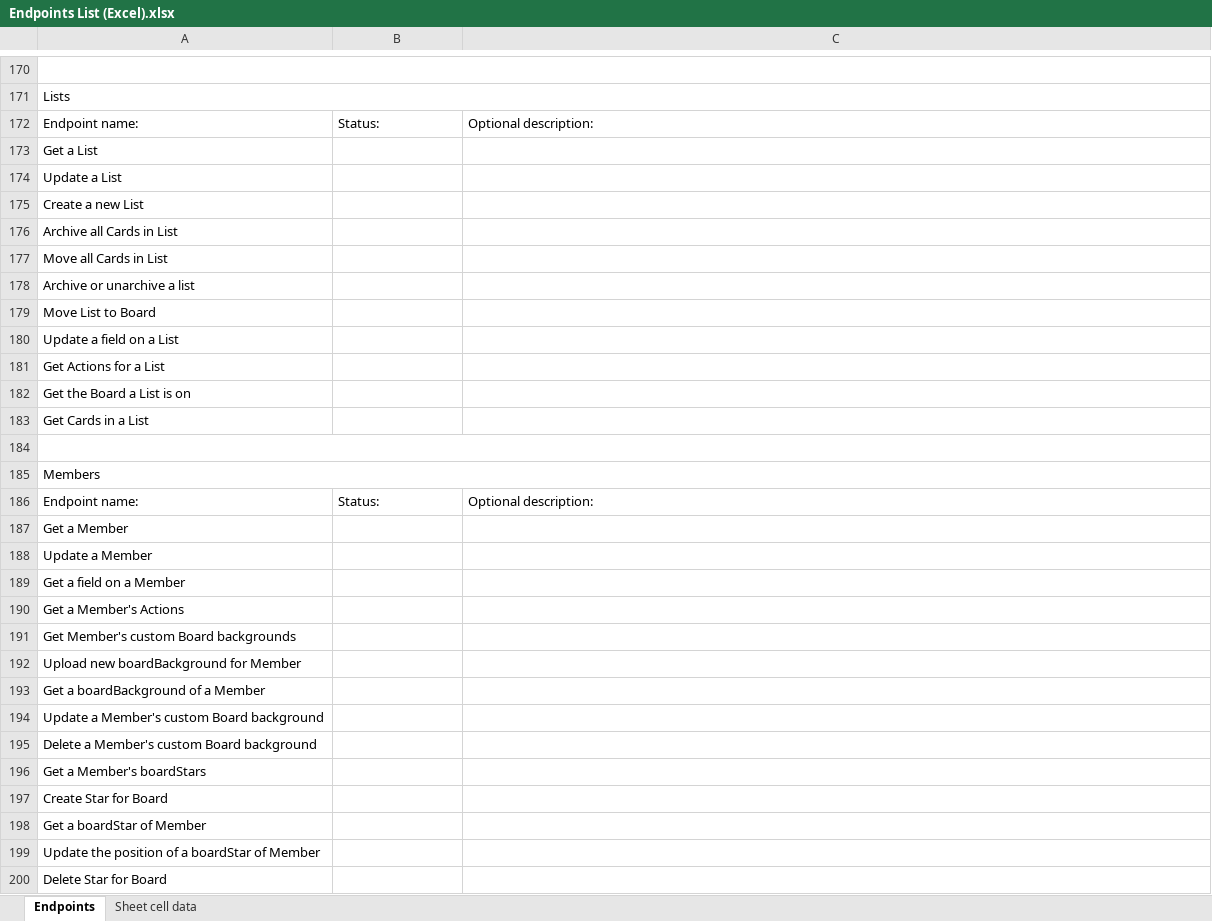
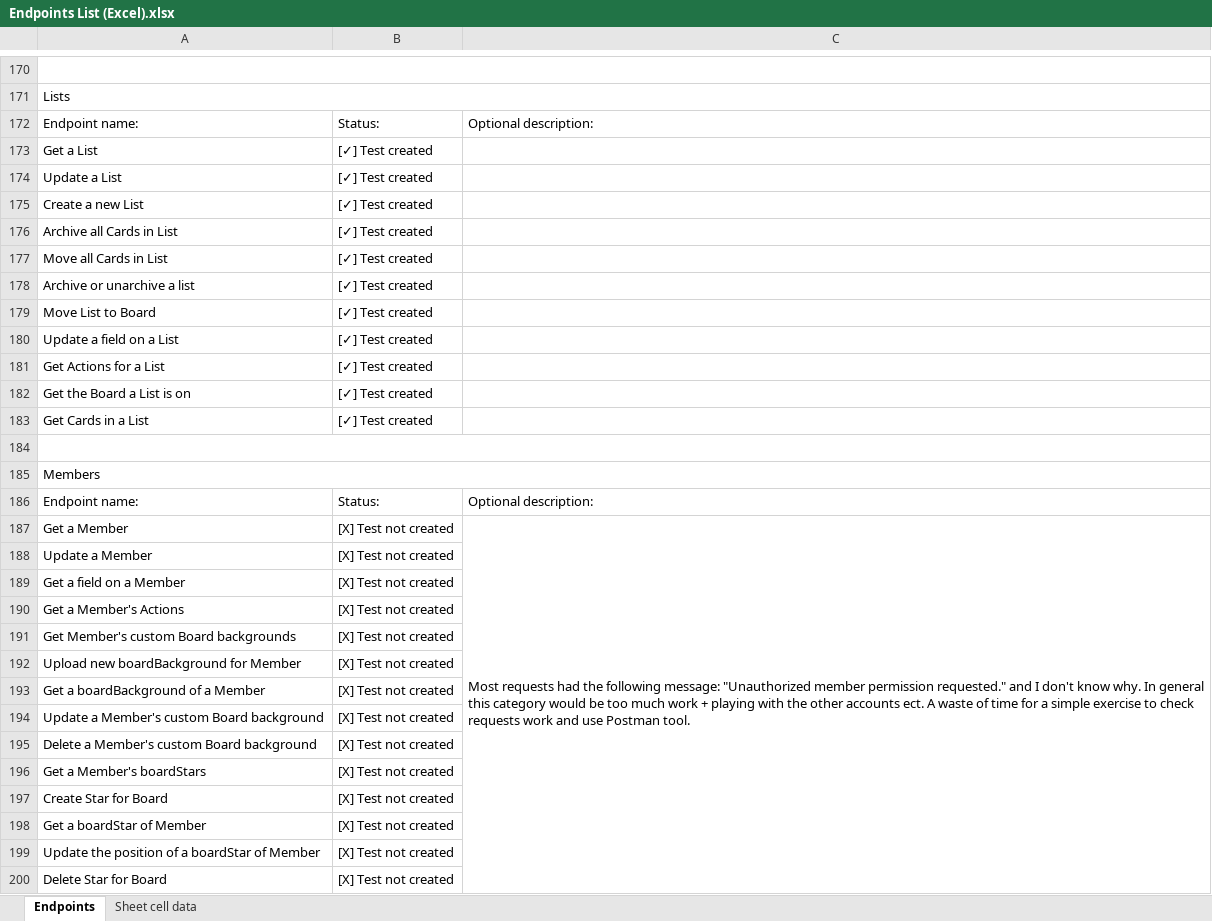
Before and after one commit to bartlomiejfydrych/Learn-API-and-Postman---Trello-API, an Excel workbook: Endpoints List (Excel).xlsx, sheet Endpoints, drawn as a sheet; only a part is shown, gaps mark what is left out; values as stored, in another font and other column widths than the file's, no cell formats; the diff covers the shown part only; the diff names each change by its address in the sheet, - before the commit and + after, or states it on an @@ line.

Commit message:
Add final requests and files

```diff
--- a/Endpoints List (Excel).xlsx (sheet Endpoints)
+++ b/Endpoints List (Excel).xlsx (sheet Endpoints)
-B173:B183: (empty)
+B173:B183: [✓] Test created
-B187:B200: (empty)
+B187:B200: [X] Test not created
-C187: (empty)
+C187: Most requests had the following message: "Unauthorized member permission requested." and I don't know why. In general this category would be too much work + playing with the other accounts ect. A waste of time for a simple exercise to check requests work and use Postman tool.
+C187:C226 merged
```
Also changed, not shown: 275 edited cells elsewhere in this sheet, cell formats, 5 other files.
